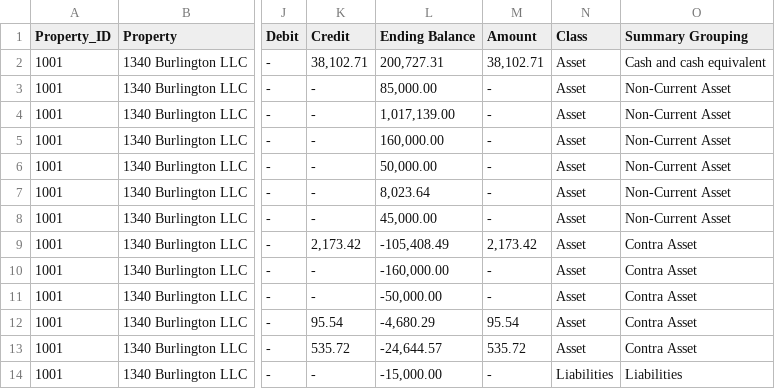
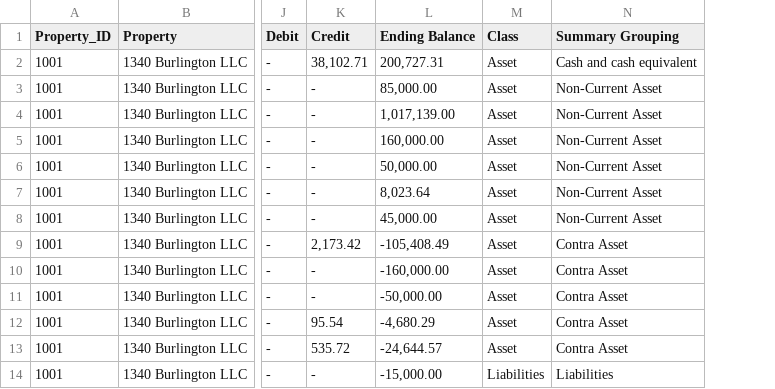
Before and after one commit to ChrisAnthonyYu/RE-Analytics-Dashboard, a CSV file: Data Source/Trial_Balance.csv, drawn as a sheet; only a part is shown, gaps mark what is left out; the diff names each change by its address in the sheet, - before the commit and + after, or states it on an @@ line.

Commit message:
Update Trial_Balance.csv

```diff
--- a/Data Source/Trial_Balance.csv
+++ b/Data Source/Trial_Balance.csv
-column M (Amount), rows 2-14: 38,102.71 | - | - | - | - | - | - | 2,173.42 | - | - | 95.54 | 535.72 | -
```
